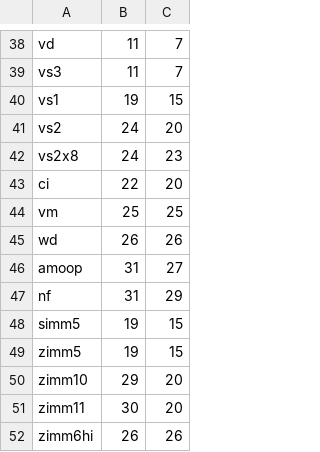
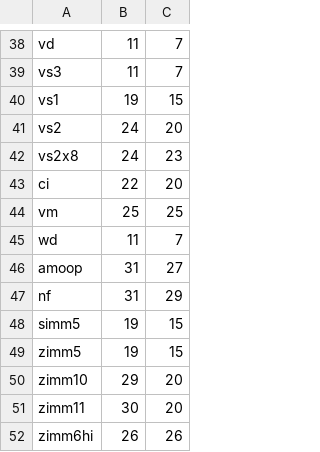
Before and after one commit to PacoReinaCampo/riscv-opcodes, a CSV file: arg_lut.csv, drawn as a sheet; only a part is shown, gaps mark what is left out.

```diff
--- a/arg_lut.csv
+++ b/arg_lut.csv
@@ -44,3 +44,3 @@
 "vm", 25, 25
-"wd", 26, 26
+"wd", 11, 7
 "amoop", 31, 27
```
Also changed, not shown: 20 other files.
